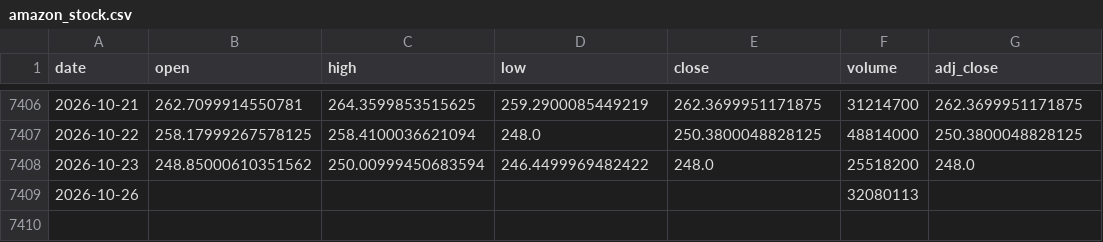
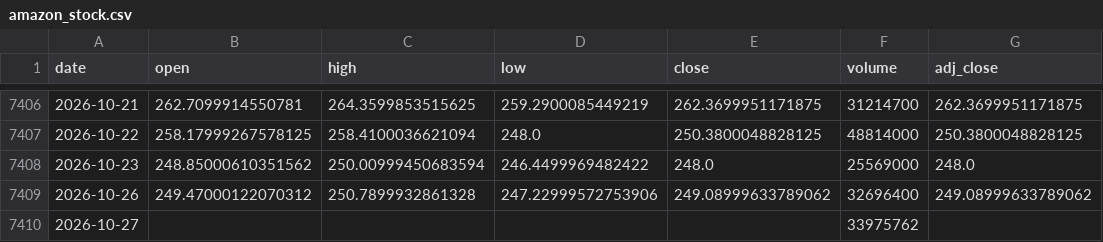
Before and after one commit to Karthik0809/Amazon-Stock-Dashboard, a CSV file: amazon_stock.csv, drawn as a sheet; only a part is shown, gaps mark what is left out.

```diff
--- a/amazon_stock.csv
+++ b/amazon_stock.csv
@@ -7407,3 +7407,4 @@ date,open,high,low,close,volume,adj_close
 2026-10-22,258.17999267578125,258.4100036621094,248.0,250.3800048828125,48814000,250.3800048828125
-2026-10-23,248.85000610351562,250.00999450683594,246.4499969482422,248.0,25518200,248.0
-2026-10-26,,,,,32080113,
+2026-10-23,248.85000610351562,250.00999450683594,246.4499969482422,248.0,25569000,248.0
+2026-10-26,249.47000122070312,250.7899932861328,247.22999572753906,249.08999633789062,32696400,249.08999633789062
+2026-10-27,,,,,33975762,
```
